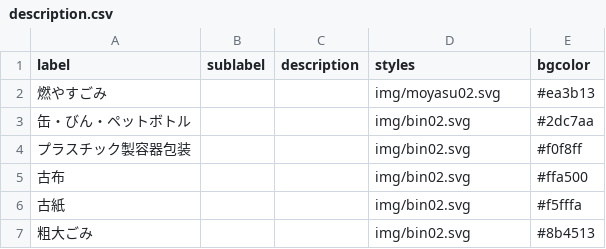
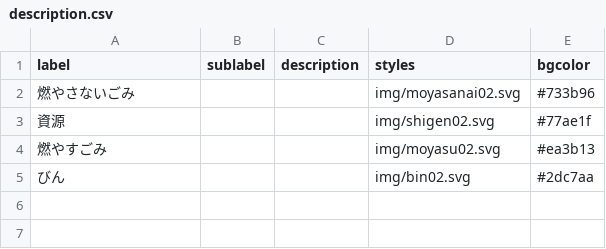
Before and after one commit to shirokuma413/5374, a CSV file: data/description.csv, drawn as a sheet.

Commit message:
Update description.csv

```diff
--- a/data/description.csv
+++ b/data/description.csv
@@ -1,7 +1,5 @@
 label,sublabel,description,styles,bgcolor
+燃やさないごみ,,,img/moyasanai02.svg,#733b96
+資源,,,img/shigen02.svg,#77ae1f
 燃やすごみ,,,img/moyasu02.svg,#ea3b13
-缶・びん・ペットボトル,,,img/bin02.svg,#2dc7aa
-プラスチック製容器包装,,,img/bin02.svg,#f0f8ff
-古布,,,img/bin02.svg,#ffa500
-古紙,,,img/bin02.svg,#f5fffa
-粗大ごみ,,,img/bin02.svg,#8b4513
+びん,,,img/bin02.svg,#2dc7aa
```
